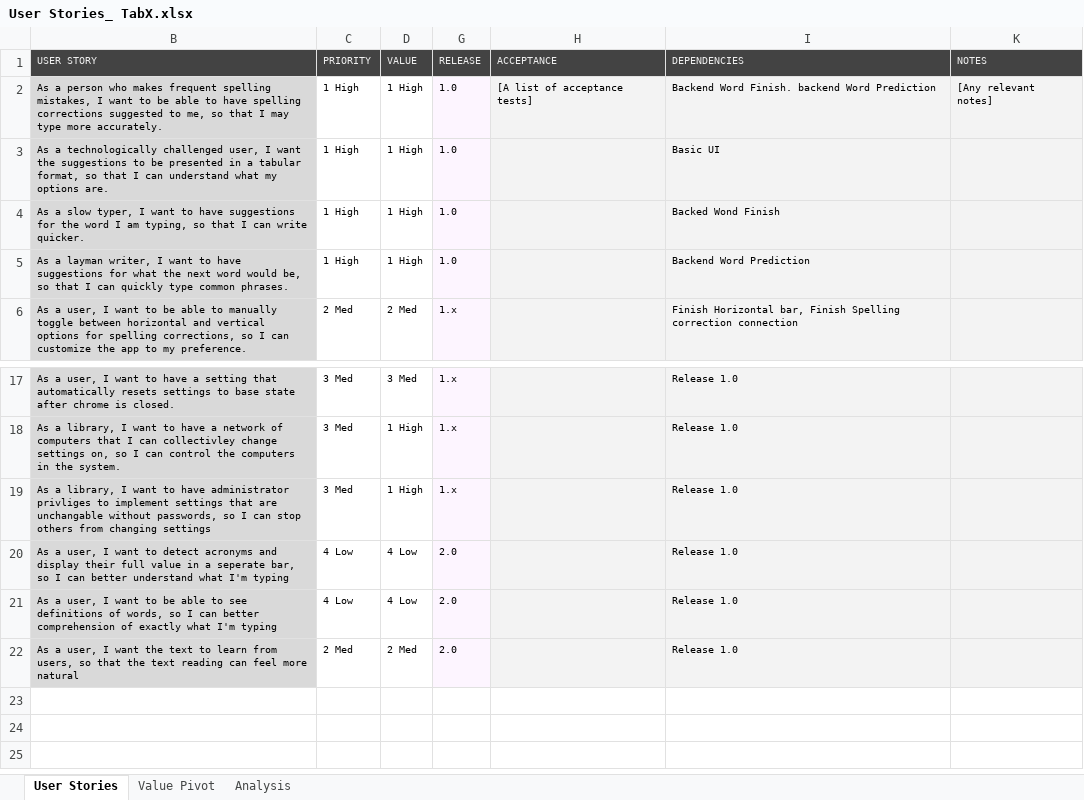
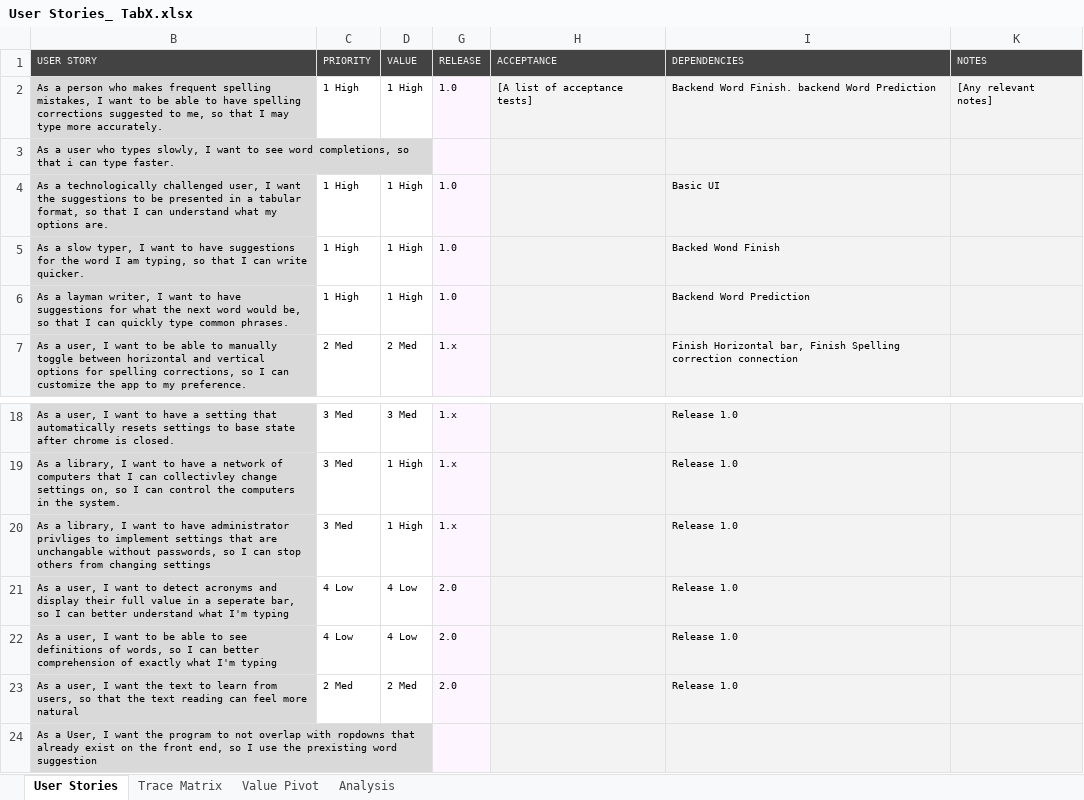
Before and after one commit to Khayyon1/TabX, an Excel workbook: design_doc/User Stories_ TabX.xlsx, sheet User Stories, drawn as a sheet; only a part is shown, gaps mark what is left out; values as stored, in another font and other column widths than the file's, no borders; charts and pictures and conditional formats not drawn; the diff names each change by its address in the sheet, - before the commit and + after, or states it on an @@ line.

```diff
--- a/design_doc/User Stories_ TabX.xlsx (sheet User Stories)
+++ b/design_doc/User Stories_ TabX.xlsx (sheet User Stories)
+sheet tab: Trace Matrix
+row 3: As a user who types slowly, I want to see word completions, so that i can type faster.
+row 24: As a User, I want the program to not overlap with ropdowns that already exist on the front end, so I use the prexisting word suggestion
```
Also changed, not shown: hidden cells, charts or pictures, 3 other files.
